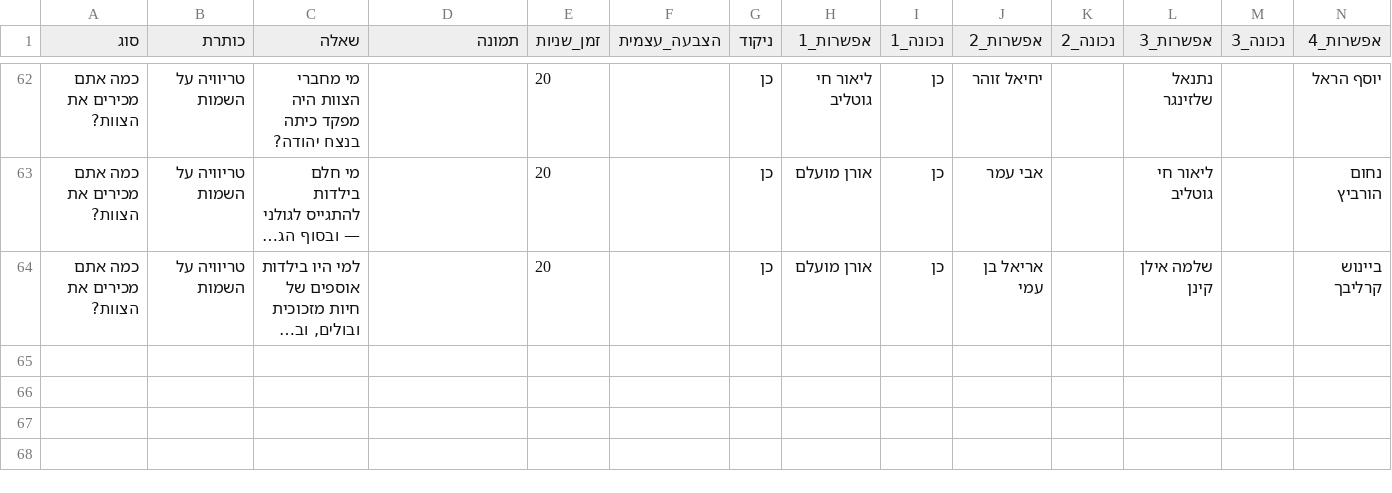
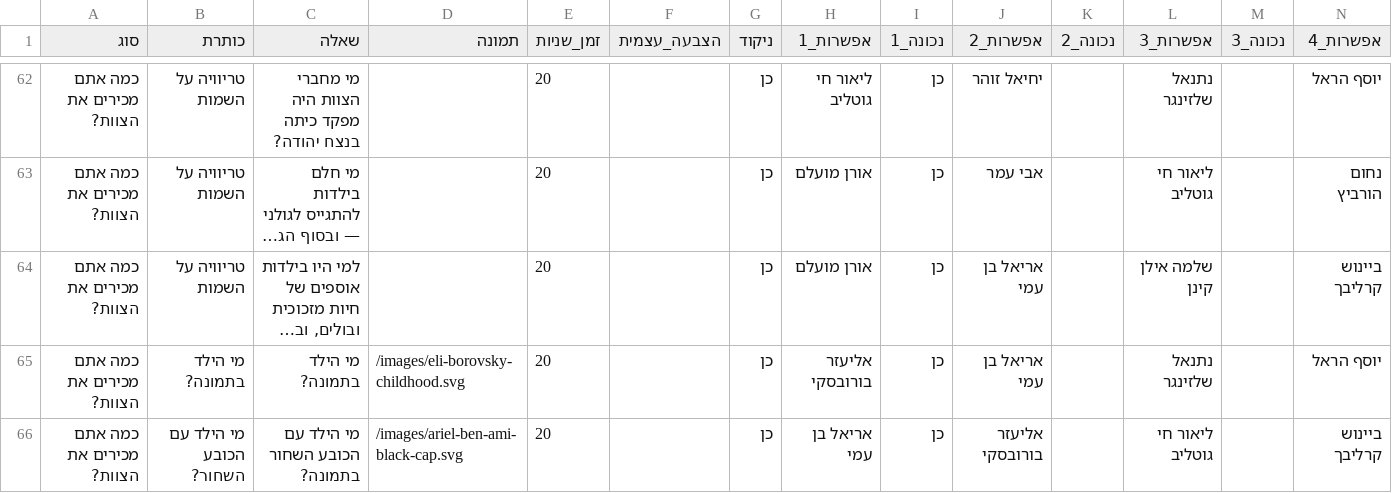
Before and after one commit to BEINUSH/tzevet-2, a CSV file: prisma/default-event.csv, drawn as a sheet; only a part is shown, gaps mark what is left out; long unchanged cells end in …; rows hold the shown columns only; the diff names each change by its address in the sheet, - before the commit and + after, or states it on an @@ line.

Commit message:
Add Eli Borovsky and Ariel Ben Ami photo questions

```diff
--- a/prisma/default-event.csv
+++ b/prisma/default-event.csv
+row 65: כמה אתם מכירים את הצוות? | מי הילד בתמונה? | מי הילד בתמונה? | /images/eli-borovsky-childhood.svg | 20 |  | כן | אליעזר בורובסקי | כן | אריאל בן עמי |  | נתנאל שלזינגר |  | יוסף הראל
+row 66: כמה אתם מכירים את הצוות? | מי הילד עם הכובע השחור? | מי הילד עם הכובע השחור בתמונה? | /images/ariel-ben-ami-black-cap.svg | 20 |  | כן | אריאל בן עמי | כן | אליעזר בורובסקי |  | ליאור חי גוטליב |  | ביינוש קרליבך
```
